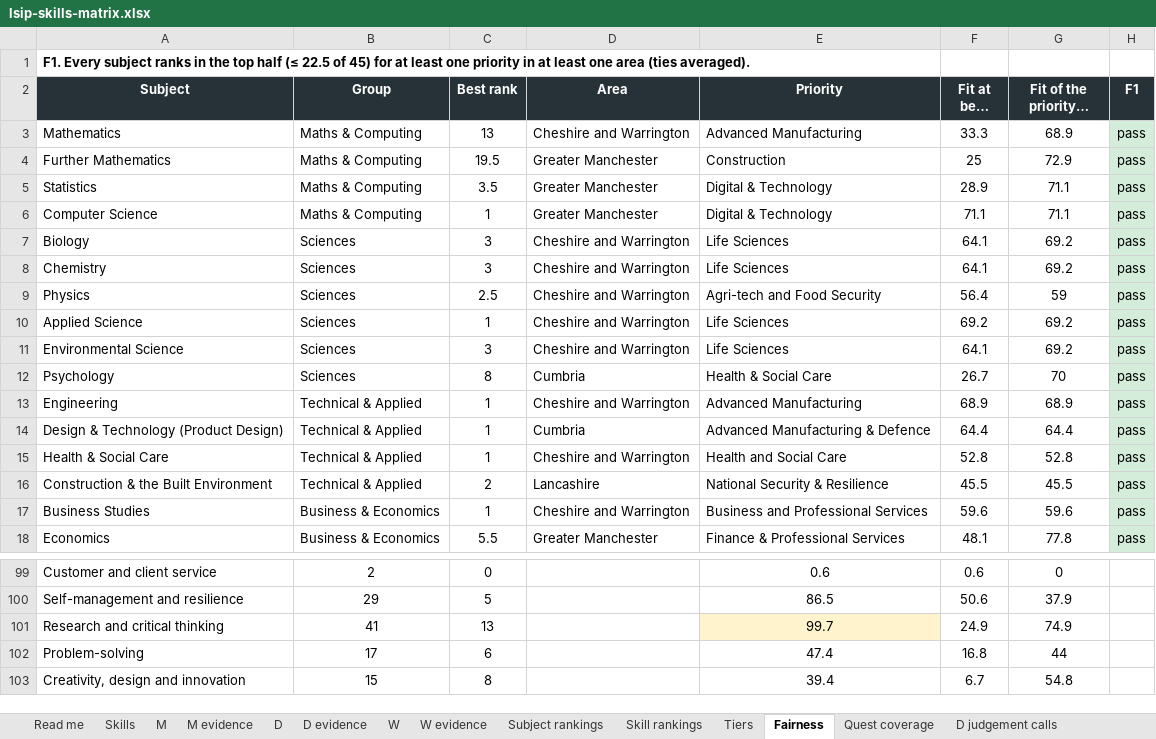
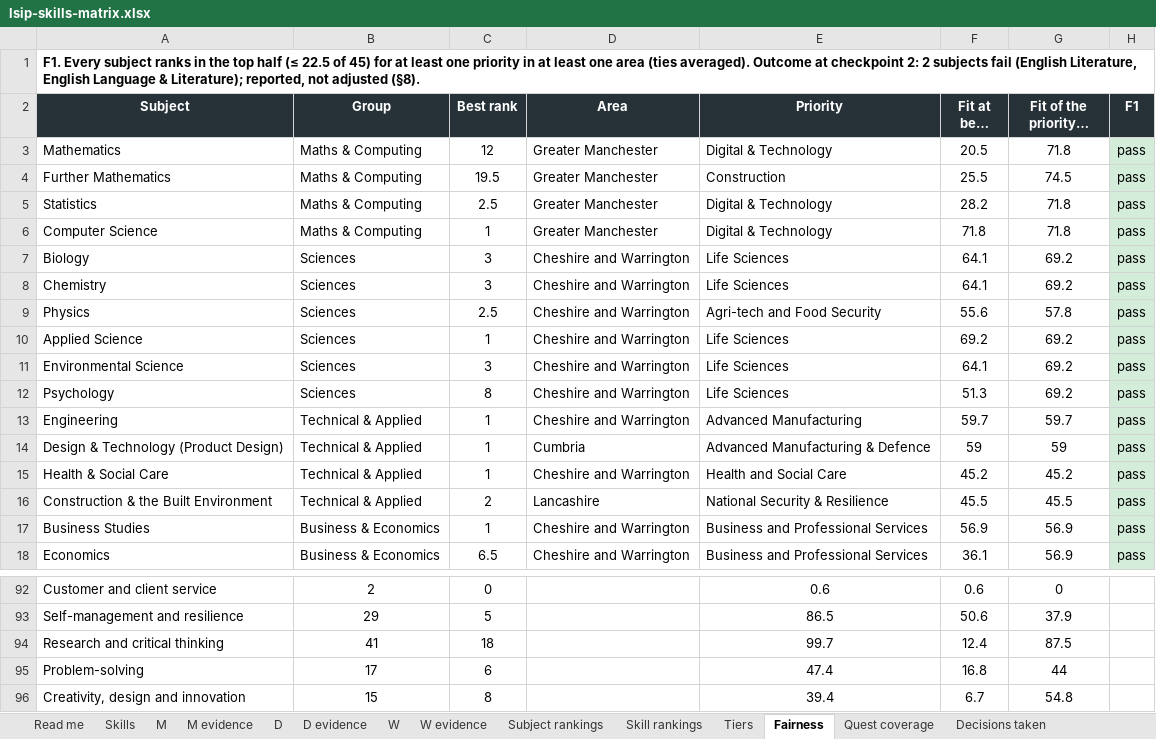
Before and after one commit to GenMinds-UK/lsip-adventures, an Excel workbook: research/lsip-skills-matrix.xlsx, sheet Fairness, drawn as a sheet; only a part is shown, gaps mark what is left out; long unchanged cells end in …; values as stored, in another font and other column widths than the file's, no borders; addresses are those after the commit; the diff covers the shown part only; the diff names each change by its address in the sheet, - before the commit and + after, or states it on an @@ line.

```diff
--- a/research/lsip-skills-matrix.xlsx (sheet Fairness)
+++ b/research/lsip-skills-matrix.xlsx (sheet Fairness)
-sheet tab: D judgement calls
+sheet tab: Decisions taken
-A1 (Subject): …(ties averaged).
+A1 (Subject): …(ties averaged). Outcome at checkpoint 2: 2 subjects fail (English Literature, English Language & Literature); reported, not adjusted (§8).
-C3 (Best rank): 13
+C3 (Best rank): 12
-D3 (Area): Cheshire and Warrington
+D3 (Area): Greater Manchester
-E3 (Priority): Advanced Manufacturing
+E3 (Priority): Digital & Technology
-F3 (Fit at best rank): 33.3
+F3 (Fit at best rank): 20.5
-G3 (Fit of the priority's leader): 68.9
+G3 (Fit of the priority's leader): 71.8
-F4 (Fit at best rank): 25
+F4 (Fit at best rank): 25.5
-G4 (Fit of the priority's leader): 72.9
+G4 (Fit of the priority's leader): 74.5
-C5 (Best rank): 3.5
+C5 (Best rank): 2.5
-F5 (Fit at best rank): 28.9
+F5 (Fit at best rank): 28.2
-G5:G6 (Fit of the priority's leader): 71.1
+G5:G6 (Fit of the priority's leader): 71.8
-F6 (Fit at best rank): 71.1
+F6 (Fit at best rank): 71.8
-F9 (Fit at best rank): 56.4
+F9 (Fit at best rank): 55.6
-G9 (Fit of the priority's leader): 59
+G9 (Fit of the priority's leader): 57.8
-D12 (Area): Cumbria
+D12 (Area): Cheshire and Warrington
-E12 (Priority): Health & Social Care
+E12 (Priority): Life Sciences
-F12 (Fit at best rank): 26.7
+F12 (Fit at best rank): 51.3
-G12 (Fit of the priority's leader): 70
+G12 (Fit of the priority's leader): 69.2
-F13 (Fit at best rank): 68.9
+F13 (Fit at best rank): 59.7
-G13 (Fit of the priority's leader): 68.9
+G13 (Fit of the priority's leader): 59.7
-F14 (Fit at best rank): 64.4
+F14 (Fit at best rank): 59
-G14 (Fit of the priority's leader): 64.4
+G14 (Fit of the priority's leader): 59
-F15 (Fit at best rank): 52.8
+F15 (Fit at best rank): 45.2
-G15 (Fit of the priority's leader): 52.8
+G15 (Fit of the priority's leader): 45.2
-F17 (Fit at best rank): 59.6
+F17 (Fit at best rank): 56.9
-G17 (Fit of the priority's leader): 59.6
+G17 (Fit of the priority's leader): 56.9
-C18 (Best rank): 5.5
+C18 (Best rank): 6.5
-D18 (Area): Greater Manchester
+D18 (Area): Cheshire and Warrington
-E18 (Priority): Finance & Professional Services
+E18 (Priority): Business and Professional Services
-F18 (Fit at best rank): 48.1
+F18 (Fit at best rank): 36.1
-G18 (Fit of the priority's leader): 77.8
+G18 (Fit of the priority's leader): 56.9
-C94 (Best rank): 13
+C94 (Best rank): 18
-E94 fill: #FFF3CD
+E94 fill: none
-F94 (Fit at best rank): 24.9
+F94 (Fit at best rank): 12.4
-G94 (Fit of the priority's leader): 74.9
+G94 (Fit of the priority's leader): 87.5
```
Also changed, not shown: 7 removed rows, 133 edited cells, cell formats and merged cells elsewhere in this sheet, sheet Quest coverage, sheet Subject rankings, sheet W evidence, sheet Tiers, sheet Decisions taken, sheet M evidence, 7 more sheets, other sheet tabs, 48 other files.
